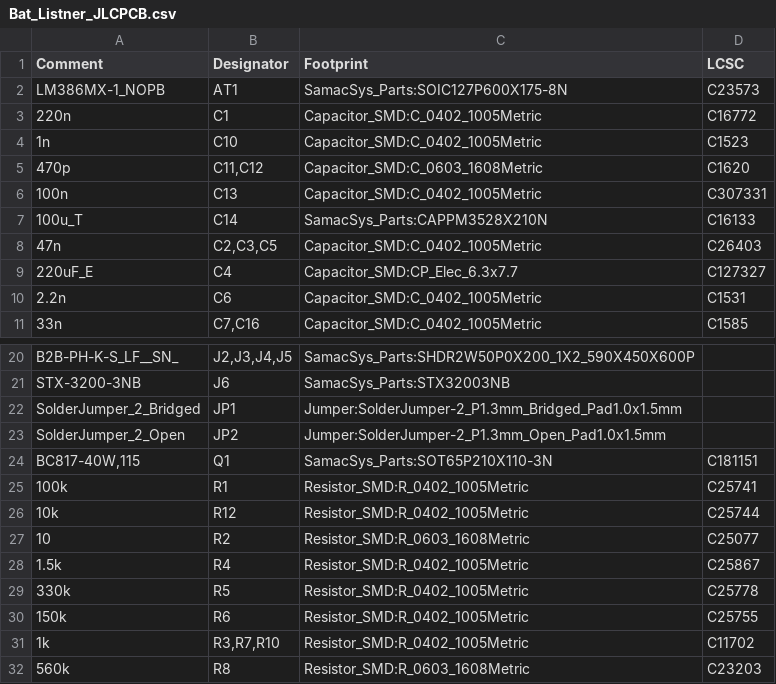
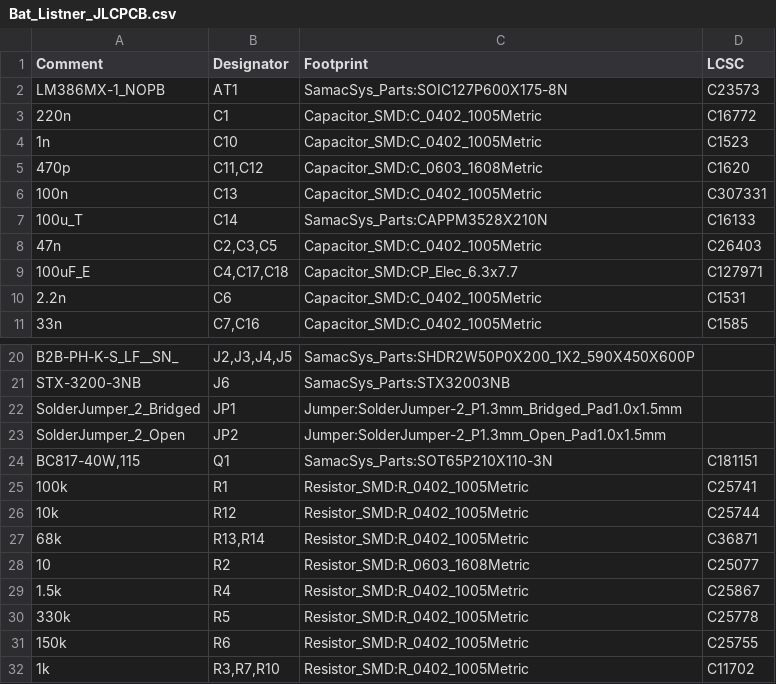
Before and after one commit to tooyipjee/batlistener, a CSV file: Bat_Listner_JLCPCB/mfg/Rev A/Bat_Listner_JLCPCB.csv, drawn as a sheet; only a part is shown, gaps mark what is left out; the shorter side is filled out with more unchanged rows; removed rows and columns are numbered as before the commit, all else as after; the diff names each change by its address in the sheet, - before the commit and + after, or states it on an @@ line.

```diff
--- a/Bat_Listner_JLCPCB/mfg/Rev A/Bat_Listner_JLCPCB.csv
+++ b/Bat_Listner_JLCPCB/mfg/Rev A/Bat_Listner_JLCPCB.csv
-row 9: 220uF_E | C4 | Capacitor_SMD:CP_Elec_6.3x7.7 | C127327
+row 9: 100uF_E | C4,C17,C18 | Capacitor_SMD:CP_Elec_6.3x7.7 | C127971
+row 27: 68k | R13,R14 | Resistor_SMD:R_0402_1005Metric | C36871
```
Also changed, not shown: Bat_Listner_JLCPCB/mfg/Rev A/Bat_Listner_JLCPCB-top-pos.csv, 24 other files.
